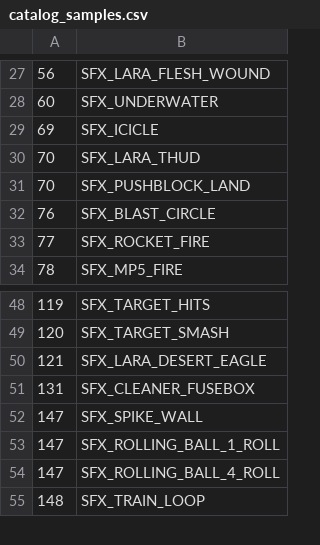
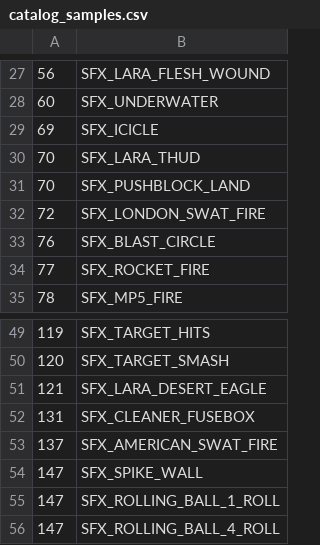
Before and after one commit to LostArtefacts/TRX, a CSV file: data/tr3/ship/cfg/catalog_samples.csv, drawn as a sheet; only a part is shown, gaps mark what is left out; the shorter side is filled out with more unchanged rows; the diff names each change by its address in the sheet, - before the commit and + after, or states it on an @@ line.

Commit message:
objects/swat: add SWAT control
This adds control for the SWAT mercenaries in London and Nevada.

```diff
--- a/data/tr3/ship/cfg/catalog_samples.csv
+++ b/data/tr3/ship/cfg/catalog_samples.csv
+row 32: 72 | SFX_LONDON_SWAT_FIRE
+row 53: 137 | SFX_AMERICAN_SWAT_FIRE
```
Also changed, not shown: data/tr3/ship/cfg/catalog_objects.csv, 15 other files.
